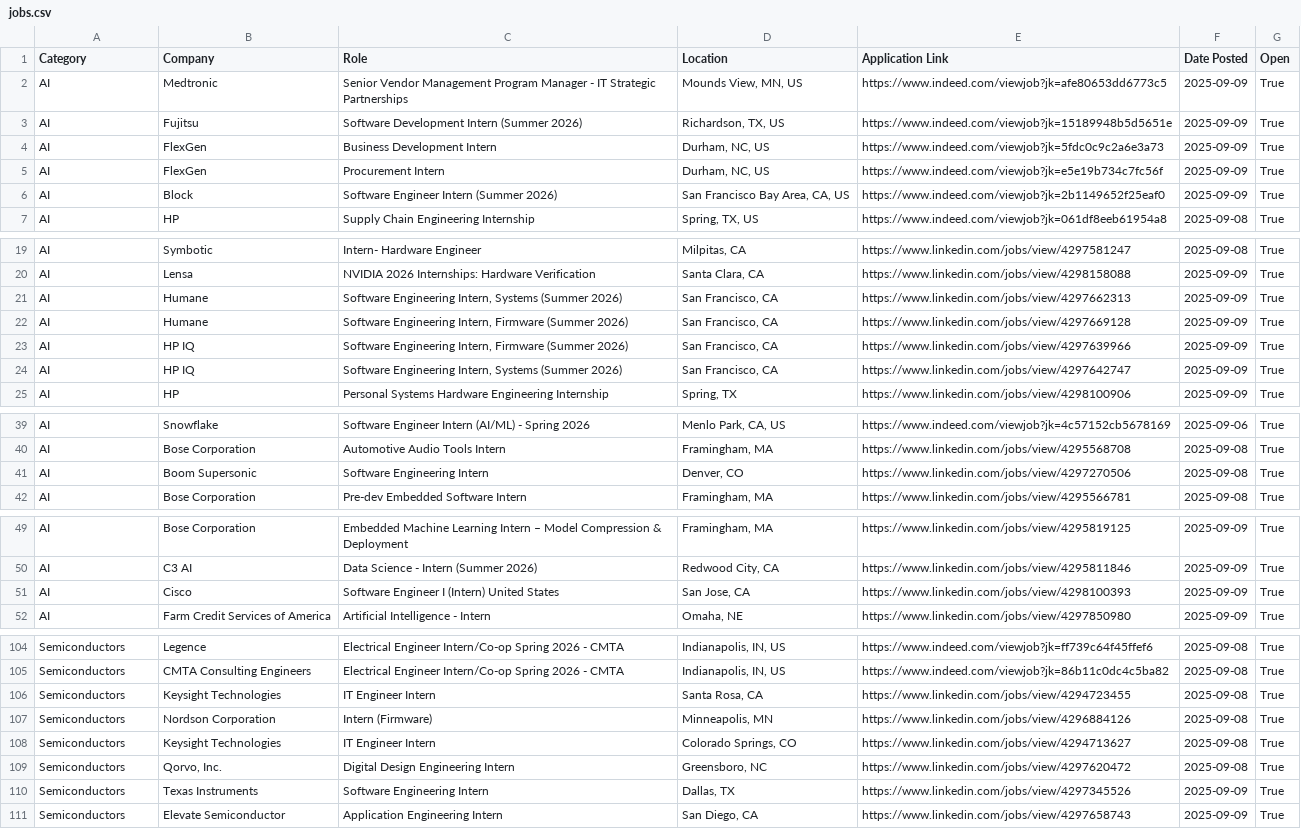
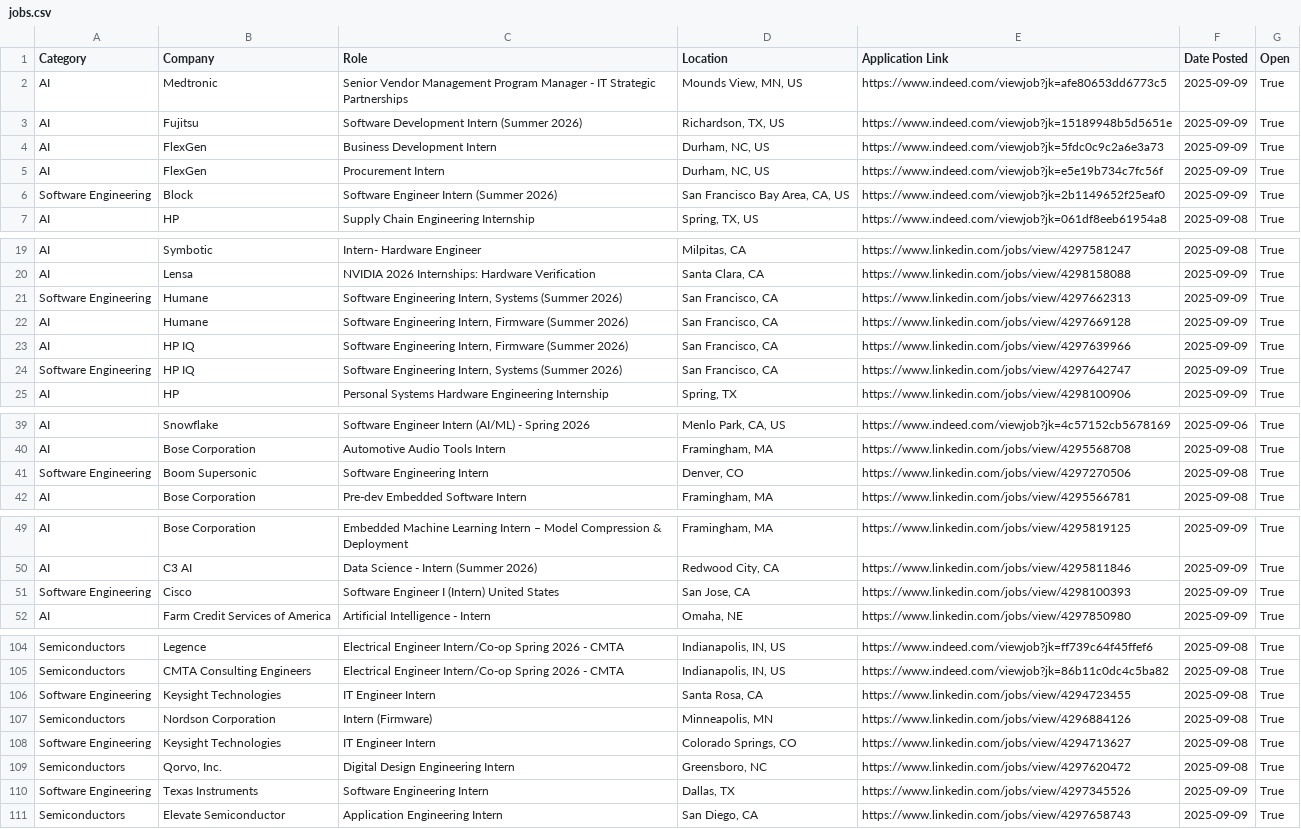
Before and after one commit to IEEEAtCornell/2026-ECE-Internships, a CSV file: jobs.csv, drawn as a sheet; only a part is shown, gaps mark what is left out.

```diff
--- a/jobs.csv
+++ b/jobs.csv
@@ -5,3 +5,3 @@ AI,FlexGen,Business Development Intern,"Durham, NC, US",https://www.indeed.com/v
 AI,FlexGen,Procurement Intern,"Durham, NC, US",https://www.indeed.com/viewjob?jk=e5e19b734c7fc56f,2025-09-09,True
-AI,Block,Software Engineer Intern (Summer 2026),"San Francisco Bay Area, CA, US",https://www.indeed.com/viewjob?jk=2b1149652f25eaf0,2025-09-09,True
+Software Engineering,Block,Software Engineer Intern (Summer 2026),"San Francisco Bay Area, CA, US",https://www.indeed.com/viewjob?jk=2b1149652f25eaf0,2025-09-09,True
 AI,HP,Supply Chain Engineering Internship,"Spring, TX, US",https://www.indeed.com/viewjob?jk=061df8eeb61954a8,2025-09-08,True
@@ -20,6 +20,6 @@ AI,Symbotic,Intern- Hardware Engineer,"Milpitas, CA",https://www.linkedin.com/jo
 AI,Lensa,NVIDIA 2026 Internships: Hardware Verification,"Santa Clara, CA",https://www.linkedin.com/jobs/view/4298158088,2025-09-09,True
-AI,Humane,"Software Engineering Intern, Systems (Summer 2026)","San Francisco, CA",https://www.linkedin.com/jobs/view/4297662313,2025-09-09,True
+Software Engineering,Humane,"Software Engineering Intern, Systems (Summer 2026)","San Francisco, CA",https://www.linkedin.com/jobs/view/4297662313,2025-09-09,True
 AI,Humane,"Software Engineering Intern, Firmware (Summer 2026)","San Francisco, CA",https://www.linkedin.com/jobs/view/4297669128,2025-09-09,True
 AI,HP IQ,"Software Engineering Intern, Firmware (Summer 2026)","San Francisco, CA",https://www.linkedin.com/jobs/view/4297639966,2025-09-09,True
-AI,HP IQ,"Software Engineering Intern, Systems (Summer 2026)","San Francisco, CA",https://www.linkedin.com/jobs/view/4297642747,2025-09-09,True
+Software Engineering,HP IQ,"Software Engineering Intern, Systems (Summer 2026)","San Francisco, CA",https://www.linkedin.com/jobs/view/4297642747,2025-09-09,True
 AI,HP,Personal Systems Hardware Engineering Internship,"Spring, TX",https://www.linkedin.com/jobs/view/4298100906,2025-09-09,True
@@ -40,3 +40,3 @@ AI,Snowflake,Software Engineer Intern (AI/ML) - Spring 2026,"Menlo Park, CA, US"
 AI,Bose Corporation,Automotive Audio Tools Intern,"Framingham, MA",https://www.linkedin.com/jobs/view/4295568708,2025-09-08,True
-AI,Boom Supersonic,Software Engineering Intern,"Denver, CO",https://www.linkedin.com/jobs/view/4297270506,2025-09-08,True
+Software Engineering,Boom Supersonic,Software Engineering Intern,"Denver, CO",https://www.linkedin.com/jobs/view/4297270506,2025-09-08,True
 AI,Bose Corporation,Pre-dev Embedded Software Intern,"Framingham, MA",https://www.linkedin.com/jobs/view/4295566781,2025-09-08,True
@@ -50,3 +50,3 @@ AI,Bose Corporation,Embedded Machine Learning Intern – Model Compression & Dep
 AI,C3 AI,Data Science - Intern (Summer 2026),"Redwood City, CA",https://www.linkedin.com/jobs/view/4295811846,2025-09-09,True
-AI,Cisco,Software Engineer I (Intern) United States,"San Jose, CA",https://www.linkedin.com/jobs/view/4298100393,2025-09-09,True
+Software Engineering,Cisco,Software Engineer I (Intern) United States,"San Jose, CA",https://www.linkedin.com/jobs/view/4298100393,2025-09-09,True
 AI,Farm Credit Services of America,Artificial Intelligence - Intern,"Omaha, NE",https://www.linkedin.com/jobs/view/4297850980,2025-09-09,True
@@ -105,7 +105,7 @@ Semiconductors,Legence,Electrical Engineer Intern/Co-op Spring 2026 - CMTA,"Indi
 Semiconductors,CMTA Consulting Engineers,Electrical Engineer Intern/Co-op Spring 2026 - CMTA,"Indianapolis, IN, US",https://www.indeed.com/viewjob?jk=86b11c0dc4c5ba82,2025-09-08,True
-Semiconductors,Keysight Technologies,IT Engineer Intern,"Santa Rosa, CA",https://www.linkedin.com/jobs/view/4294723455,2025-09-08,True
+Software Engineering,Keysight Technologies,IT Engineer Intern,"Santa Rosa, CA",https://www.linkedin.com/jobs/view/4294723455,2025-09-08,True
 Semiconductors,Nordson Corporation,Intern (Firmware),"Minneapolis, MN",https://www.linkedin.com/jobs/view/4296884126,2025-09-08,True
-Semiconductors,Keysight Technologies,IT Engineer Intern,"Colorado Springs, CO",https://www.linkedin.com/jobs/view/4294713627,2025-09-08,True
+Software Engineering,Keysight Technologies,IT Engineer Intern,"Colorado Springs, CO",https://www.linkedin.com/jobs/view/4294713627,2025-09-08,True
 Semiconductors,"Qorvo, Inc.",Digital Design Engineering Intern,"Greensboro, NC",https://www.linkedin.com/jobs/view/4297620472,2025-09-08,True
-Semiconductors,Texas Instruments,Software Engineering Intern,"Dallas, TX",https://www.linkedin.com/jobs/view/4297345526,2025-09-09,True
+Software Engineering,Texas Instruments,Software Engineering Intern,"Dallas, TX",https://www.linkedin.com/jobs/view/4297345526,2025-09-09,True
 Semiconductors,Elevate Semiconductor,Application Engineering Intern,"San Diego, CA",https://www.linkedin.com/jobs/view/4297658743,2025-09-09,True
```
Also changed, not shown: 2 other files.
